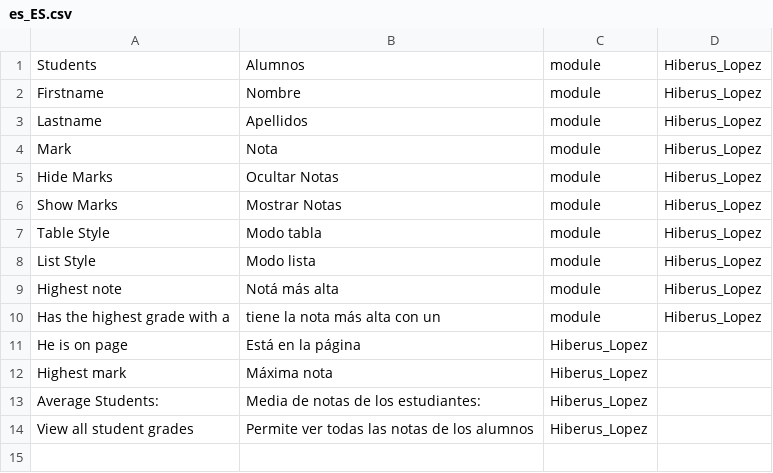
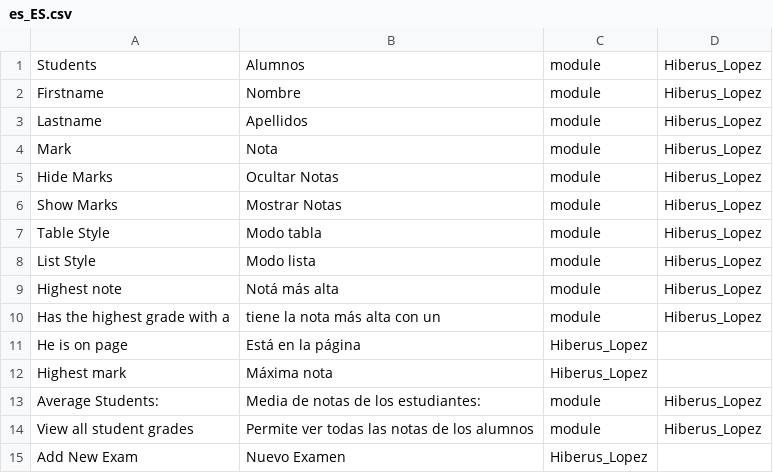
Before and after one commit to str-javierlopez/magento-2, a CSV file: app/code/Hiberus/Lopez/i18n/es_ES.csv, drawn as a sheet.

```diff
--- a/app/code/Hiberus/Lopez/i18n/es_ES.csv
+++ b/app/code/Hiberus/Lopez/i18n/es_ES.csv
@@ -12,3 +12,4 @@ He is on page, Está en la página, Hiberus_Lopez
 Highest mark, Máxima nota, Hiberus_Lopez
-Average Students:, Media de notas de los estudiantes:, Hiberus_Lopez
-View all student grades, Permite ver todas las notas de los alumnos, Hiberus_Lopez
+Average Students:, Media de notas de los estudiantes:, module, Hiberus_Lopez
+View all student grades, Permite ver todas las notas de los alumnos, module, Hiberus_Lopez
+Add New Exam, Nuevo Examen, Hiberus_Lopez
```
Also changed, not shown: 16 other files.
